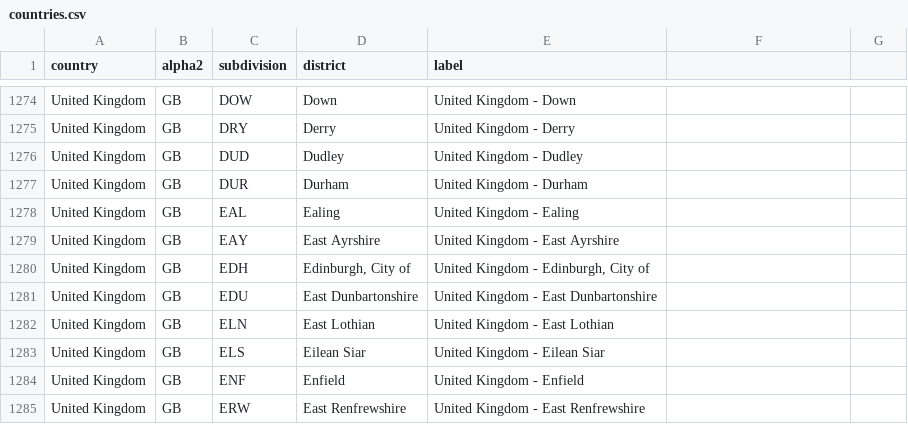
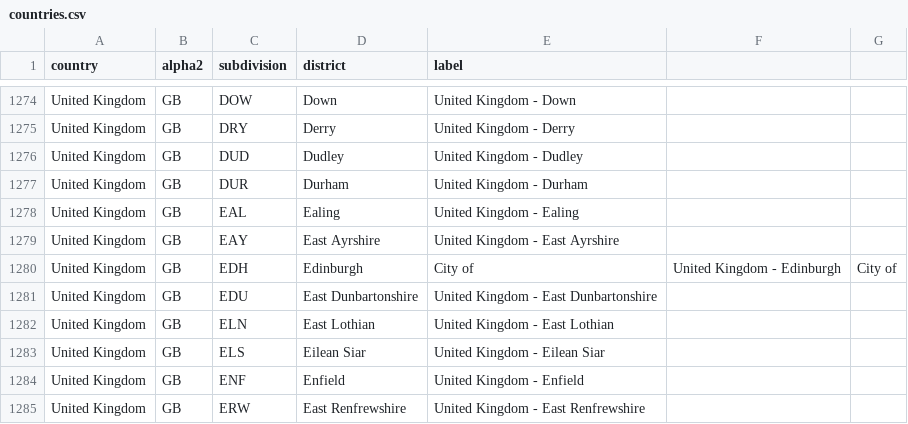
Before and after one commit to TechforgoodCAST/beehive-giving, a CSV file: app/assets/csv/countries.csv, drawn as a sheet; only a part is shown, gaps mark what is left out.

```diff
--- a/app/assets/csv/countries.csv
+++ b/app/assets/csv/countries.csv
@@ -1279,3 +1279,3 @@ United Kingdom,GB,EAL,Ealing,United Kingdom - Ealing
 United Kingdom,GB,EAY,East Ayrshire,United Kingdom - East Ayrshire
-United Kingdom,GB,EDH,"Edinburgh, City of","United Kingdom - Edinburgh, City of"
+United Kingdom,GB,EDH,Edinburgh, City of,United Kingdom - Edinburgh, City of
 United Kingdom,GB,EDU,East Dunbartonshire,United Kingdom - East Dunbartonshire
```
Also changed, not shown: 4 other files.
